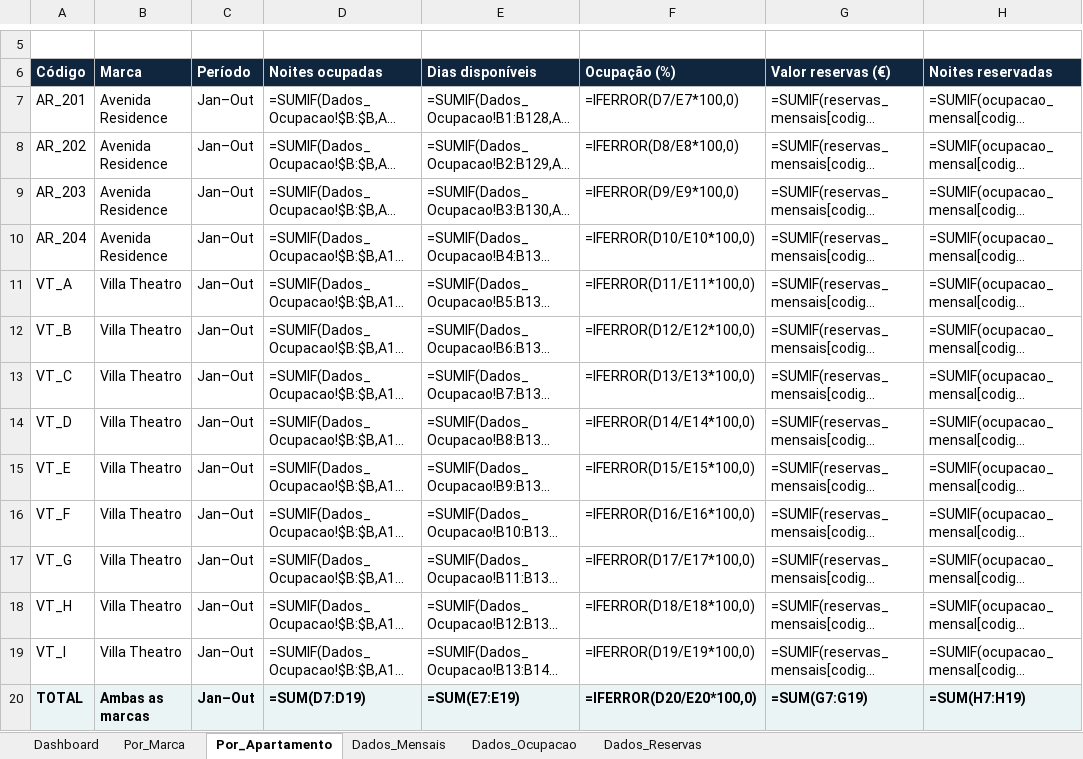
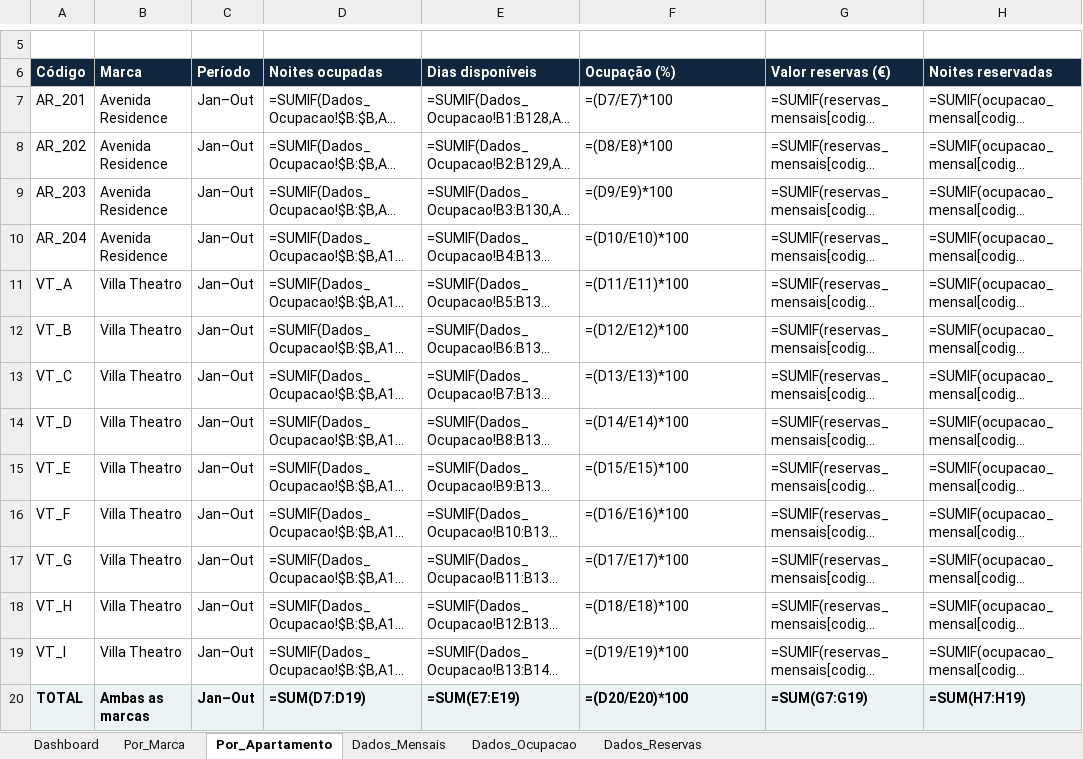
Before and after one commit to Diogoazevedo24891/DiogoISI24891, an Excel workbook: dashboard/dashboard_reservas_2026.xlsx, sheet Por_Apartamento, drawn as a sheet; only a part is shown, gaps mark what is left out; long unchanged cells end in …; values as stored, in another font and other column widths than the file's, no borders; formulas are shown in place of their values; charts and pictures not drawn; the diff names each change by its address in the sheet, - before the commit and + after, or states it on an @@ line.

Commit message:
000

```diff
--- a/dashboard/dashboard_reservas_2026.xlsx (sheet Por_Apartamento)
+++ b/dashboard/dashboard_reservas_2026.xlsx (sheet Por_Apartamento)
-F7 (Ocupação (%)): =IFERROR(D7/E7*100,0)
+F7 (Ocupação (%)): =(D7/E7)*100
-F8 (Ocupação (%)): =IFERROR(D8/E8*100,0)
+F8 (Ocupação (%)): =(D8/E8)*100
-F9 (Ocupação (%)): =IFERROR(D9/E9*100,0)
+F9 (Ocupação (%)): =(D9/E9)*100
-F10 (Ocupação (%)): =IFERROR(D10/E10*100,0)
+F10 (Ocupação (%)): =(D10/E10)*100
-F11 (Ocupação (%)): =IFERROR(D11/E11*100,0)
+F11 (Ocupação (%)): =(D11/E11)*100
-F12 (Ocupação (%)): =IFERROR(D12/E12*100,0)
+F12 (Ocupação (%)): =(D12/E12)*100
-F13 (Ocupação (%)): =IFERROR(D13/E13*100,0)
+F13 (Ocupação (%)): =(D13/E13)*100
-F14 (Ocupação (%)): =IFERROR(D14/E14*100,0)
+F14 (Ocupação (%)): =(D14/E14)*100
-F15 (Ocupação (%)): =IFERROR(D15/E15*100,0)
+F15 (Ocupação (%)): =(D15/E15)*100
-F16 (Ocupação (%)): =IFERROR(D16/E16*100,0)
+F16 (Ocupação (%)): =(D16/E16)*100
-F17 (Ocupação (%)): =IFERROR(D17/E17*100,0)
+F17 (Ocupação (%)): =(D17/E17)*100
-F18 (Ocupação (%)): =IFERROR(D18/E18*100,0)
+F18 (Ocupação (%)): =(D18/E18)*100
-F19 (Ocupação (%)): =IFERROR(D19/E19*100,0)
+F19 (Ocupação (%)): =(D19/E19)*100
-F20 (Ocupação (%)): =IFERROR(D20/E20*100,0)
+F20 (Ocupação (%)): =(D20/E20)*100
```
